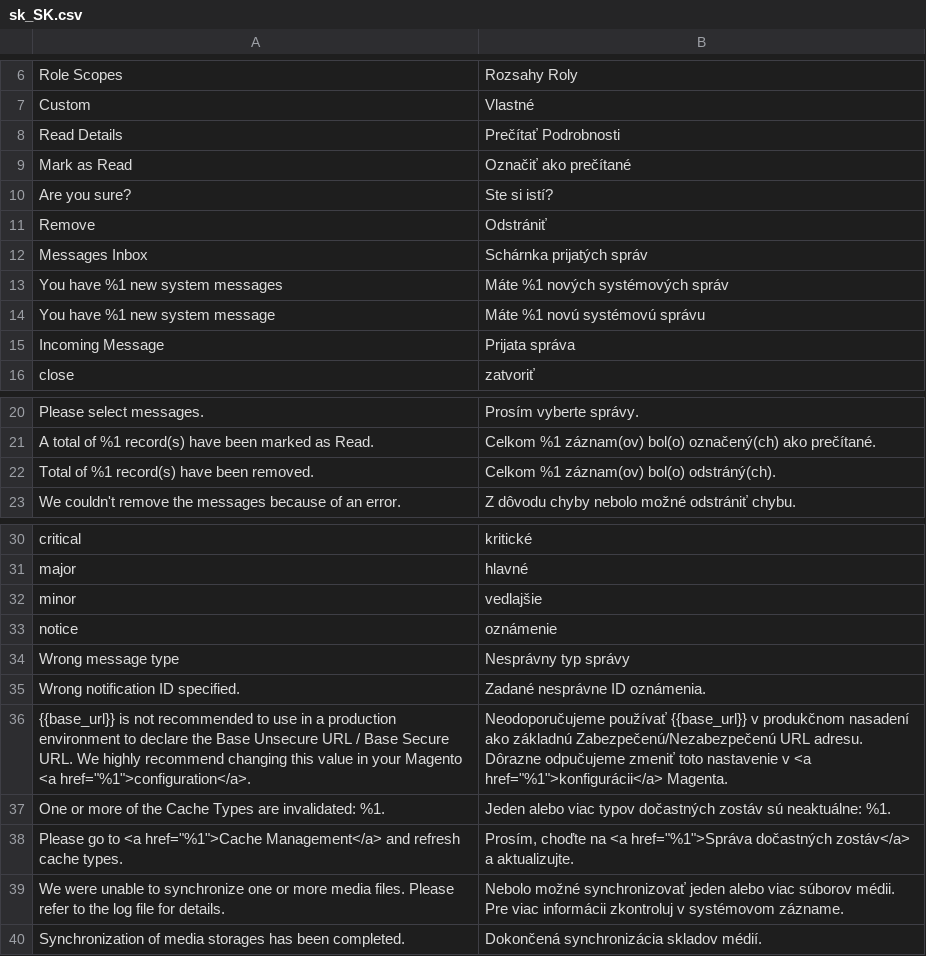
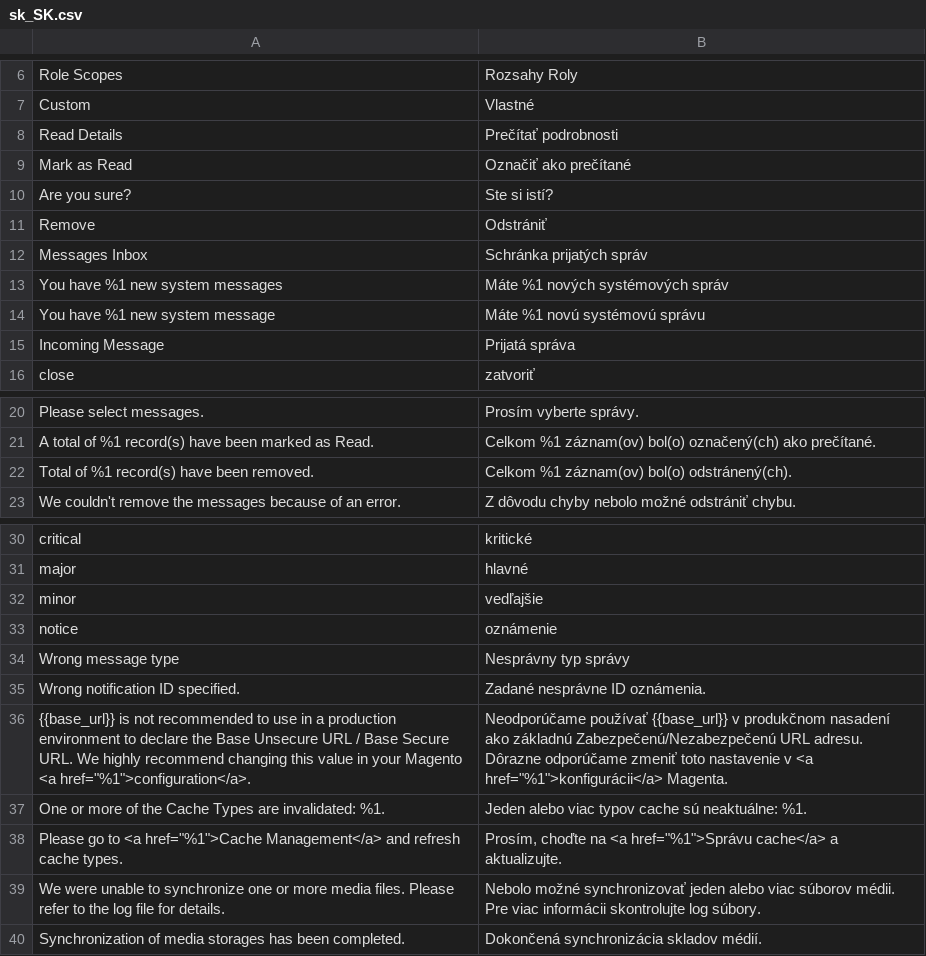
Before and after one commit to magento-l10n/language-sk_SK, a CSV file: sk_SK.csv, drawn as a sheet; only a part is shown, gaps mark what is left out; the diff names each change by its address in the sheet, - before the commit and + after, or states it on an @@ line.

Commit message:
Updating translations from Crowdin.

```diff
--- a/sk_SK.csv
+++ b/sk_SK.csv
-B8: Prečítať Podrobnosti
+B8: Prečítať podrobnosti
-B12: Schárnka prijatých správ
+B12: Schránka prijatých správ
-B15: Prijata správa
+B15: Prijatá správa
-B22: Celkom %1 záznam(ov) bol(o) odstráný(ch).
+B22: Celkom %1 záznam(ov) bol(o) odstránený(ch).
-B32: vedlajšie
+B32: vedľajšie
-B36: Neodoporučujeme používať {{base_url}} v produkčnom nasadení ako základnú Zabezpečenú/Nezabezpečenú URL adresu. Dôrazne odpučujeme zmeniť toto…
+B36: Neodporúčame používať {{base_url}} v produkčnom nasadení ako základnú Zabezpečenú/Nezabezpečenú URL adresu. Dôrazne odporúčame zmeniť toto…
-B37: …viac typov dočastných zostáv sú neaktuálne:…
+B37: …viac typov cache sú neaktuálne:…
-B38: …na <a href="%1">Správa dočastných zostáv</a> a aktualizujte.
+B38: …na <a href="%1">Správu cache</a> a aktualizujte.
-B39: …viac informácii zkontroluj v systémovom zázname.
+B39: …viac informácii skontrolujte log súbory.
```
Also changed, not shown: 1 other file.
